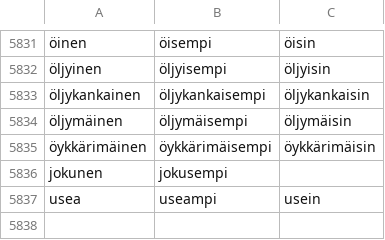
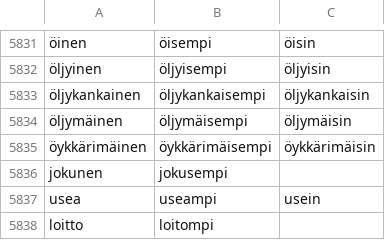
Before and after one commit to jiiihpeeh/torille, a CSV file: data/adj_degrees.csv, drawn as a sheet; only a part is shown, gaps mark what is left out; the diff names each change by its address in the sheet, - before the commit and + after, or states it on an @@ line.

Commit message:
Add fast reverse maps for degrees and possessive adverbs
Generate degree_forms and adverb_possessive blobs from the engine, add
the curated loitto and hiljaa degree data, and probe the maps before the
compound DP. The fast compound path now names a whole classless compound
lemma (suurkaani, raitiotie) instead of its head. CLOSED is 32 -> 6.
Published the updated maps branch.

```diff
--- a/data/adj_degrees.csv
+++ b/data/adj_degrees.csv
+row 5838: loitto | loitompi
```
Also changed, not shown: 17 other files.
